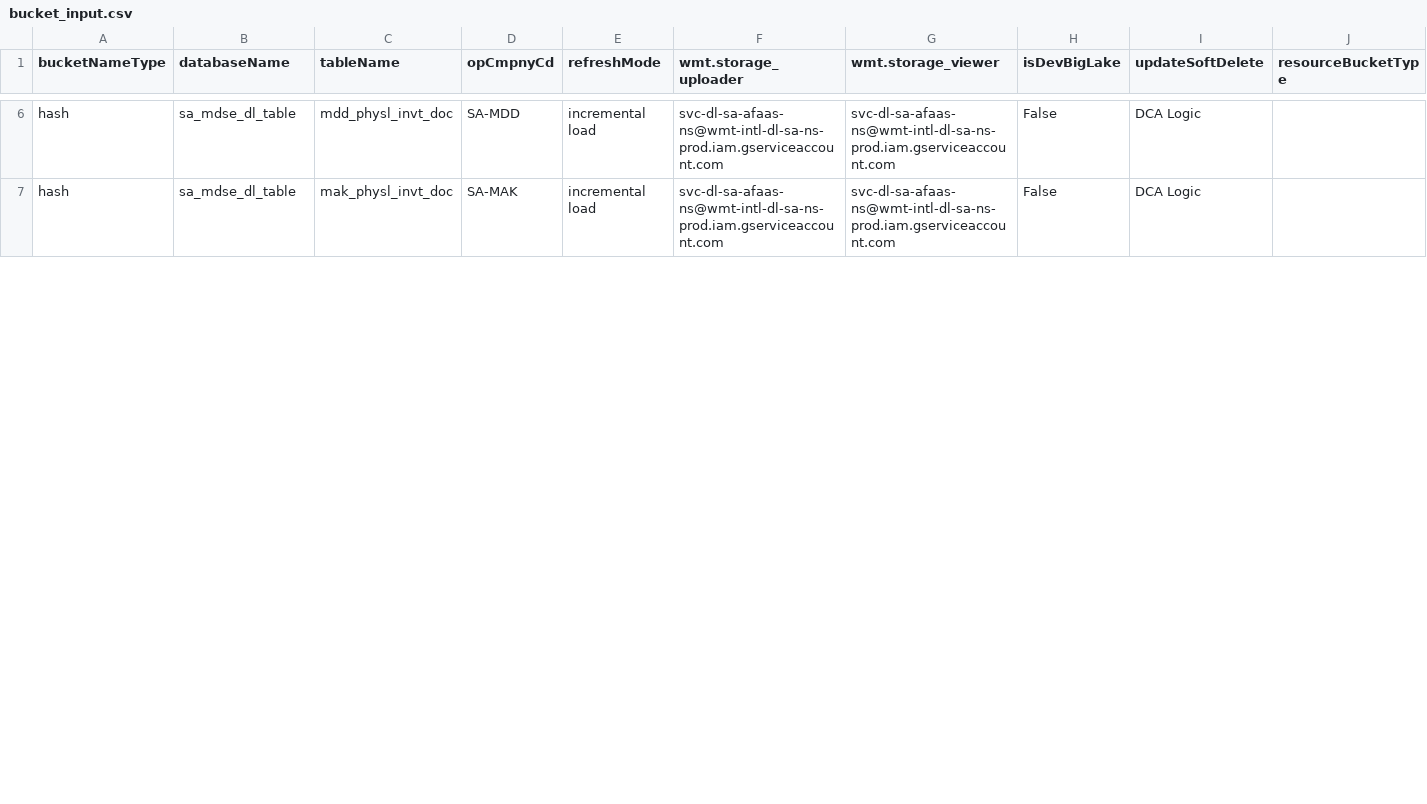
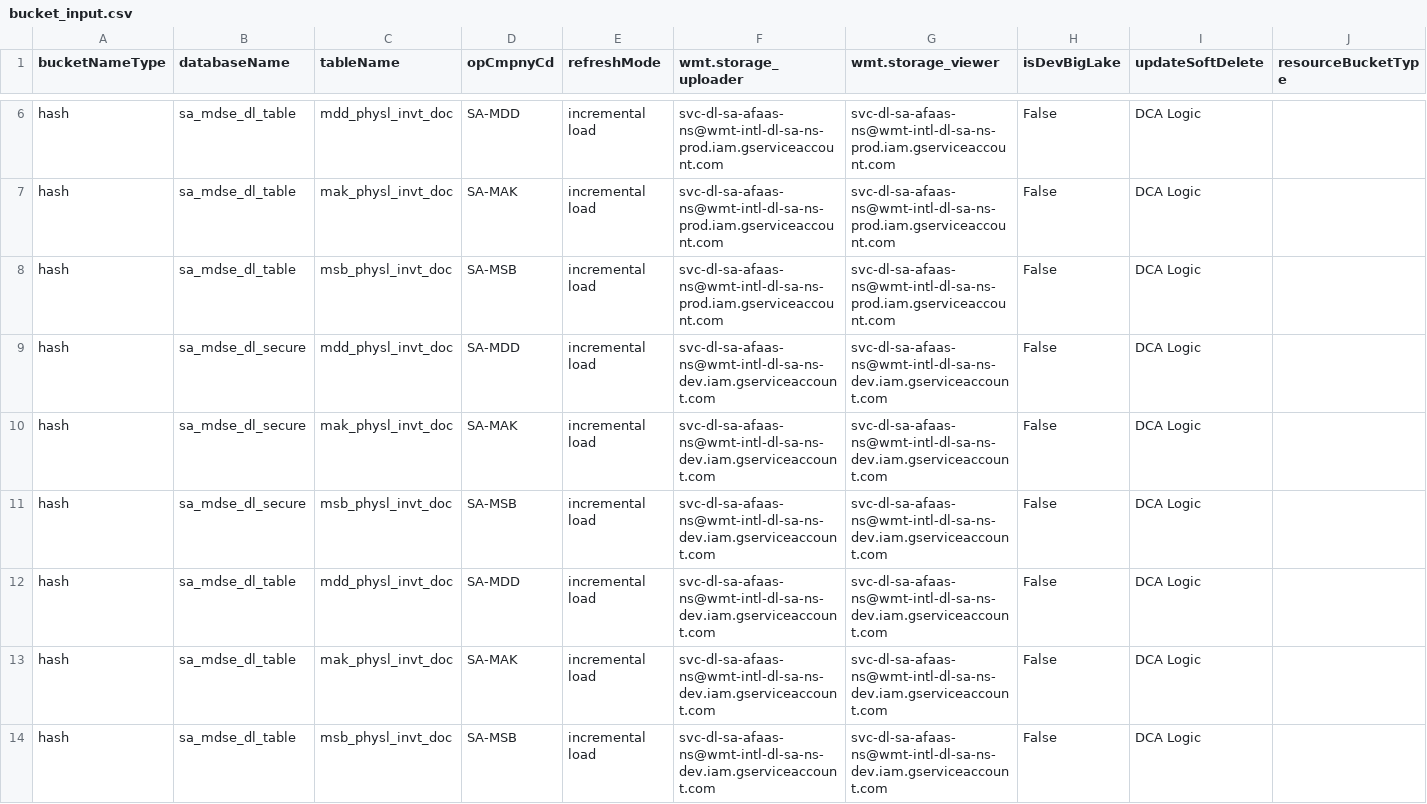
Before and after one commit to vn59a0h/Automation, a CSV file: buckets/bucket_input.csv, drawn as a sheet; only a part is shown, gaps mark what is left out; the diff covers the shown part only.

```diff
--- a/buckets/bucket_input.csv
+++ b/buckets/bucket_input.csv
@@ -7 +7,8 @@ hash,sa_mdse_dl_table,mdd_physl_invt_doc,SA-MDD,incremental load,svc-dl-sa-afaas
 hash,sa_mdse_dl_table,mak_physl_invt_doc,SA-MAK,incremental load,svc-dl-sa-afaas-ns@wmt-intl-dl-sa-ns-prod.iam.gserviceaccount.com,svc-dl-sa-afaas-ns@wmt-intl-dl-sa-ns-prod.iam.gserviceaccount.com,False,DCA Logic,
+hash,sa_mdse_dl_table,msb_physl_invt_doc,SA-MSB,incremental load,svc-dl-sa-afaas-ns@wmt-intl-dl-sa-ns-prod.iam.gserviceaccount.com,svc-dl-sa-afaas-ns@wmt-intl-dl-sa-ns-prod.iam.gserviceaccount.com,False,DCA Logic,
+hash,sa_mdse_dl_secure,mdd_physl_invt_doc,SA-MDD,incremental load,svc-dl-sa-afaas-ns@wmt-intl-dl-sa-ns-dev.iam.gserviceaccount.com,svc-dl-sa-afaas-ns@wmt-intl-dl-sa-ns-dev.iam.gserviceaccount.com,False,DCA Logic,
+hash,sa_mdse_dl_secure,mak_physl_invt_doc,SA-MAK,incremental load,svc-dl-sa-afaas-ns@wmt-intl-dl-sa-ns-dev.iam.gserviceaccount.com,svc-dl-sa-afaas-ns@wmt-intl-dl-sa-ns-dev.iam.gserviceaccount.com,False,DCA Logic,
+hash,sa_mdse_dl_secure,msb_physl_invt_doc,SA-MSB,incremental load,svc-dl-sa-afaas-ns@wmt-intl-dl-sa-ns-dev.iam.gserviceaccount.com,svc-dl-sa-afaas-ns@wmt-intl-dl-sa-ns-dev.iam.gserviceaccount.com,False,DCA Logic,
+hash,sa_mdse_dl_table,mdd_physl_invt_doc,SA-MDD,incremental load,svc-dl-sa-afaas-ns@wmt-intl-dl-sa-ns-dev.iam.gserviceaccount.com,svc-dl-sa-afaas-ns@wmt-intl-dl-sa-ns-dev.iam.gserviceaccount.com,False,DCA Logic,
+hash,sa_mdse_dl_table,mak_physl_invt_doc,SA-MAK,incremental load,svc-dl-sa-afaas-ns@wmt-intl-dl-sa-ns-dev.iam.gserviceaccount.com,svc-dl-sa-afaas-ns@wmt-intl-dl-sa-ns-dev.iam.gserviceaccount.com,False,DCA Logic,
+hash,sa_mdse_dl_table,msb_physl_invt_doc,SA-MSB,incremental load,svc-dl-sa-afaas-ns@wmt-intl-dl-sa-ns-dev.iam.gserviceaccount.com,svc-dl-sa-afaas-ns@wmt-intl-dl-sa-ns-dev.iam.gserviceaccount.com,False,DCA Logic,
```
Also changed, not shown: 5 added rows and 2 edited cells elsewhere in this file, 7 other files.
